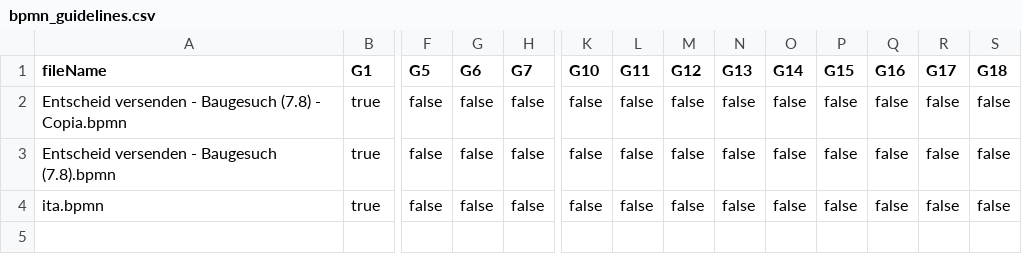
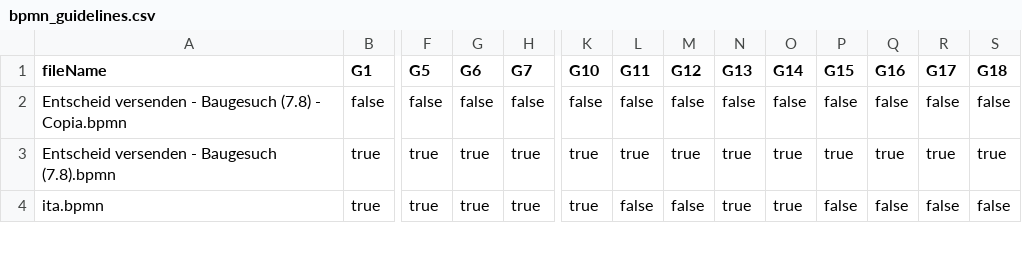
Before and after one commit to PROSLab/BPMN-Inspector, a CSV file: src/main/resources/bpmnGuidelinesOutput/bpmn_guidelines.csv, drawn as a sheet; only a part is shown, gaps mark what is left out; rows hold the shown columns only; the diff covers the shown part only; the diff names each change by its address in the sheet, - before the commit and + after, or states it on an @@ line.

```diff
--- a/src/main/resources/bpmnGuidelinesOutput/bpmn_guidelines.csv
+++ b/src/main/resources/bpmnGuidelinesOutput/bpmn_guidelines.csv
-B2 (G1): true
+B2 (G1): false
-F3:F4 (G5): false
+F3:F4 (G5): true
-G3:G4 (G6): false
+G3:G4 (G6): true
-H3:H4 (G7): false
+H3:H4 (G7): true
-K3:K4 (G10): false
+K3:K4 (G10): true
-L3 (G11): false
+L3 (G11): true
-M3 (G12): false
+M3 (G12): true
-N3:N4 (G13): false
+N3:N4 (G13): true
-O3:O4 (G14): false
+O3:O4 (G14): true
-P3 (G15): false
+P3 (G15): true
-Q3 (G16): false
+Q3 (G16): true
-R3 (G17): false
+R3 (G17): true
-S3 (G18): false
+S3 (G18): true
-row 5: (empty)
```
Also changed, not shown: 58 edited cells elsewhere in this file, 1 other file.
